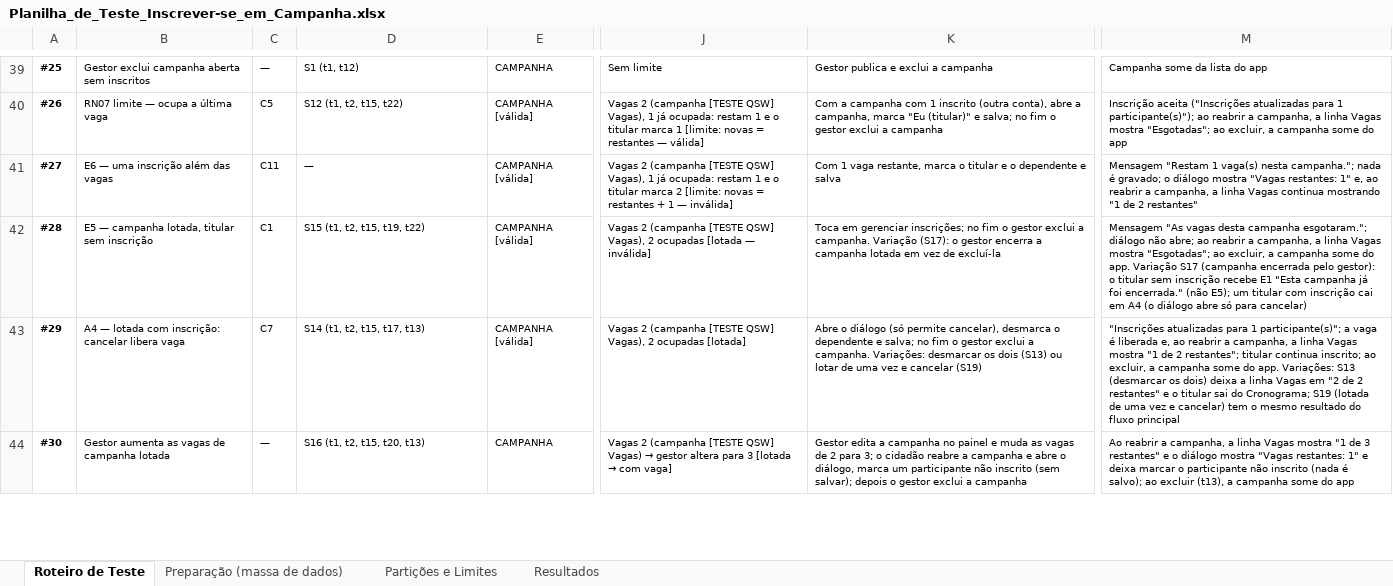
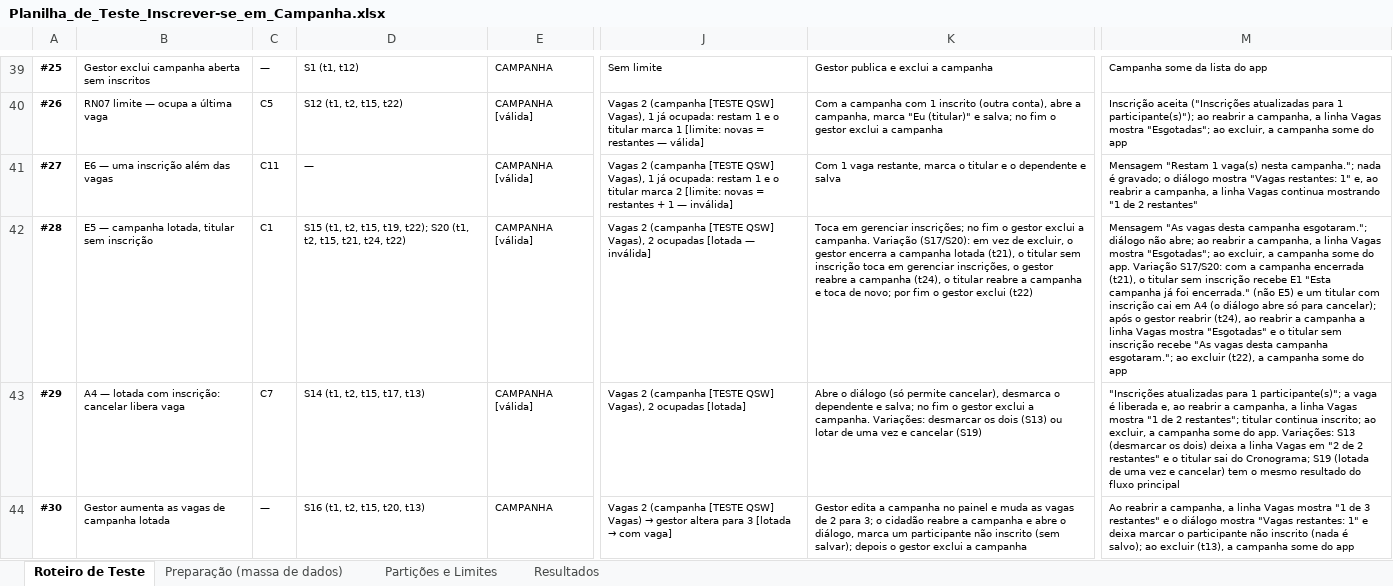
Before and after one commit to Conecta-Vida/Conecta-Vida-Mobile, an Excel workbook: qualidade/Planilha_de_Teste_Inscrever-se_em_Campanha.xlsx, sheet Roteiro de Teste, drawn as a sheet; only a part is shown, gaps mark what is left out; values as stored, in another font and other column widths than the file's, no borders; the diff covers the shown part only; the diff names each change by its address in the sheet, - before the commit and + after, or states it on an @@ line.

Commit message:
fix(qualidade): planilha com S20, S21 e novo C9

```diff
--- a/qualidade/Planilha_de_Teste_Inscrever-se_em_Campanha.xlsx (sheet Roteiro de Teste)
+++ b/qualidade/Planilha_de_Teste_Inscrever-se_em_Campanha.xlsx (sheet Roteiro de Teste)
-D42: S15 (t1, t2, t15, t19, t22)
+D42: S15 (t1, t2, t15, t19, t22); S20 (t1, t2, t15, t21, t24, t22)
-K42: …campanha. Variação (S17): o gestor encerra a campanha lotada em vez de excluí-la
+K42: …campanha. Variação (S17/S20): em vez de excluir, o gestor encerra a campanha lotada (t21), o titular sem inscrição toca em gerenciar inscrições, o gestor reabre a campanha (t24), o titular reabre a campanha e toca de novo; por fim o gestor exclui (t22)
-M42: …app. Variação S17 (campanha encerrada pelo gestor): o titular sem inscrição recebe E1 "Esta campanha já foi encerrada." (não E5); um titular com inscrição cai em A4 (o diálogo abre só para cancelar)
+M42: …app. Variação S17/S20: com a campanha encerrada (t21), o titular sem inscrição recebe E1 "Esta campanha já foi encerrada." (não E5) e um titular com inscrição cai em A4 (o diálogo abre só para cancelar); após o gestor reabrir (t24), ao reabrir a campanha a linha Vagas mostra "Esgotadas" e o titular sem inscrição recebe "As vagas desta campanha esgotaram."; ao excluir (t22), a campanha some do app
```
Also changed, not shown: 15 edited cells and cell formats elsewhere in this sheet, sheet Resultados, sheet Preparação (massa de dados).
